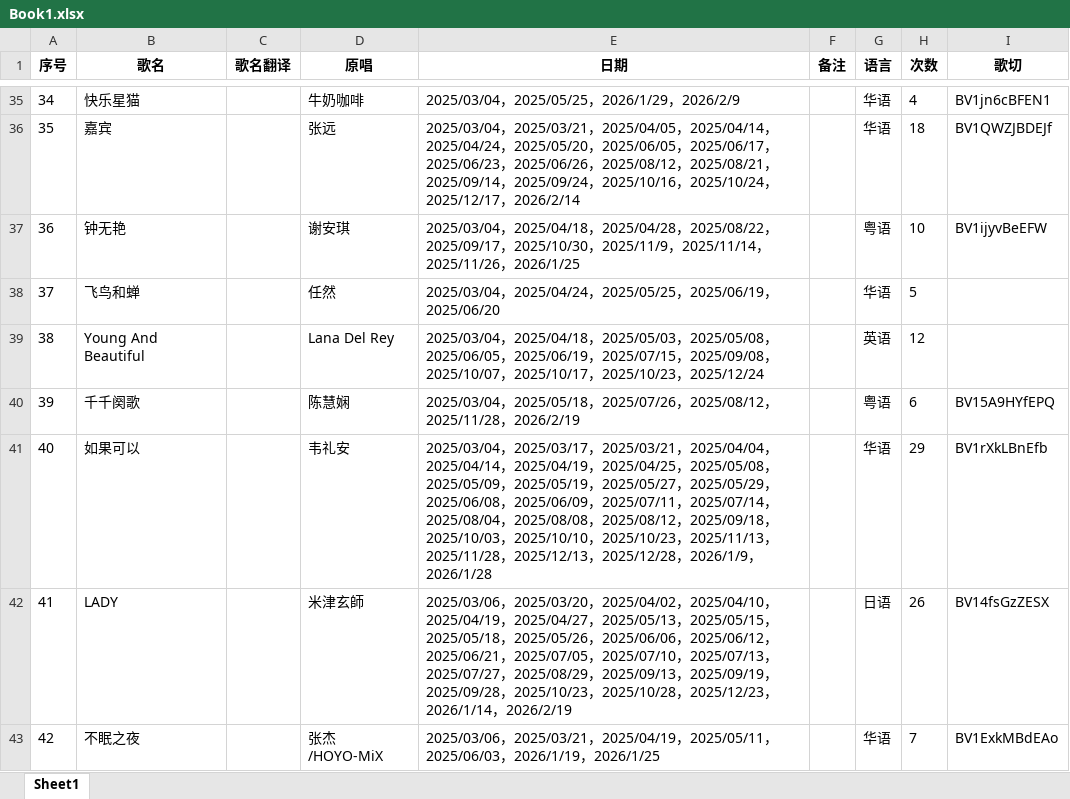
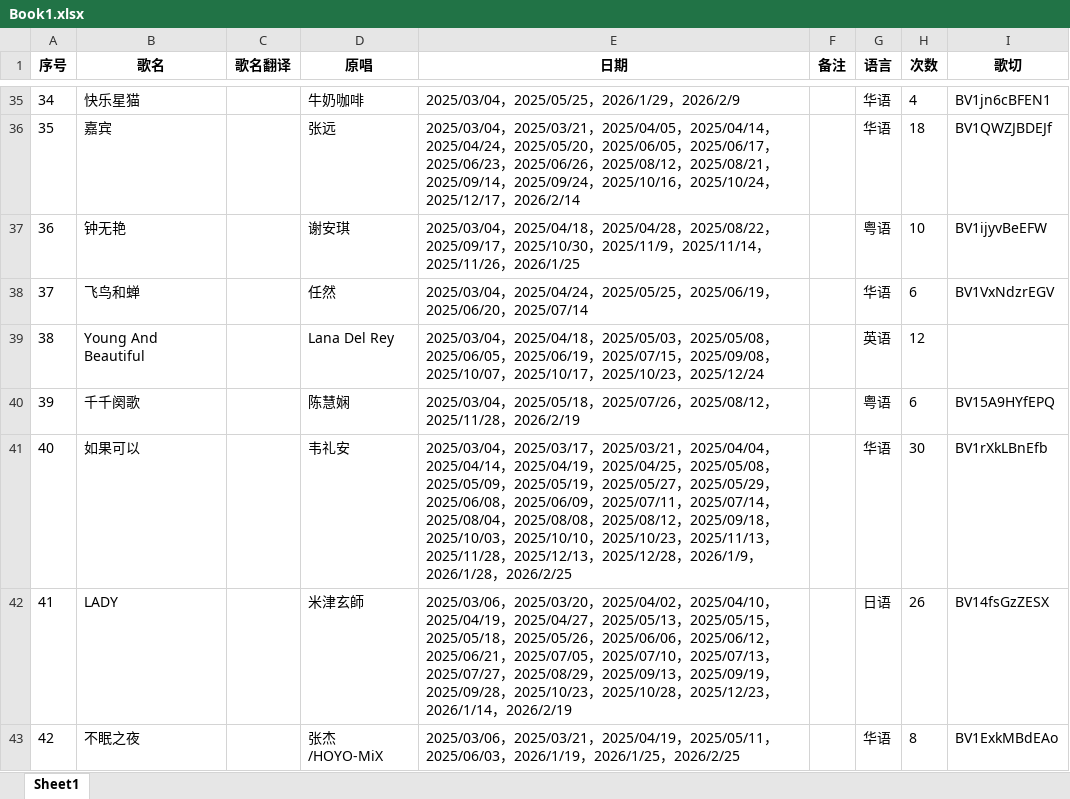
Before and after one commit to mit3urifans/mit3uri-song-list, an Excel workbook: scripts/Book1.xlsx, sheet Sheet1, drawn as a sheet; only a part is shown, gaps mark what is left out; values as stored, in another font and other column widths than the file's, no borders; the diff covers the shown part only; the diff names each change by its address in the sheet, - before the commit and + after, or states it on an @@ line.

Commit message:
Update song list to Feb 25, 2026

```diff
--- a/scripts/Book1.xlsx (sheet Sheet1)
+++ b/scripts/Book1.xlsx (sheet Sheet1)
-E38 (日期): …，2025/06/20
+E38 (日期): …，2025/06/20，2025/07/14
-H38 (次数): 5
+H38 (次数): 6
-I38 (歌切): (empty)
+I38 (歌切): BV1VxNdzrEGV
-E41 (日期): …，2026/1/28
+E41 (日期): …，2026/1/28，2026/2/25
-H41 (次数): 29
+H41 (次数): 30
-E43 (日期): …，2026/1/25
+E43 (日期): …，2026/1/25，2026/2/25
-H43 (次数): 7
+H43 (次数): 8
```
Also changed, not shown: 1 added row, 1 removed row and 43 edited cells elsewhere in this sheet, 1 other file.
